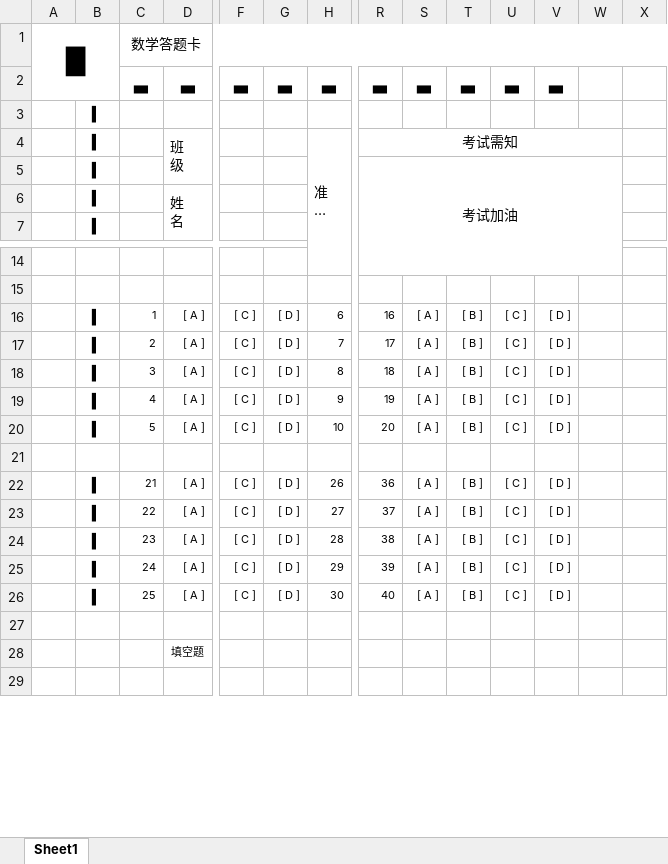
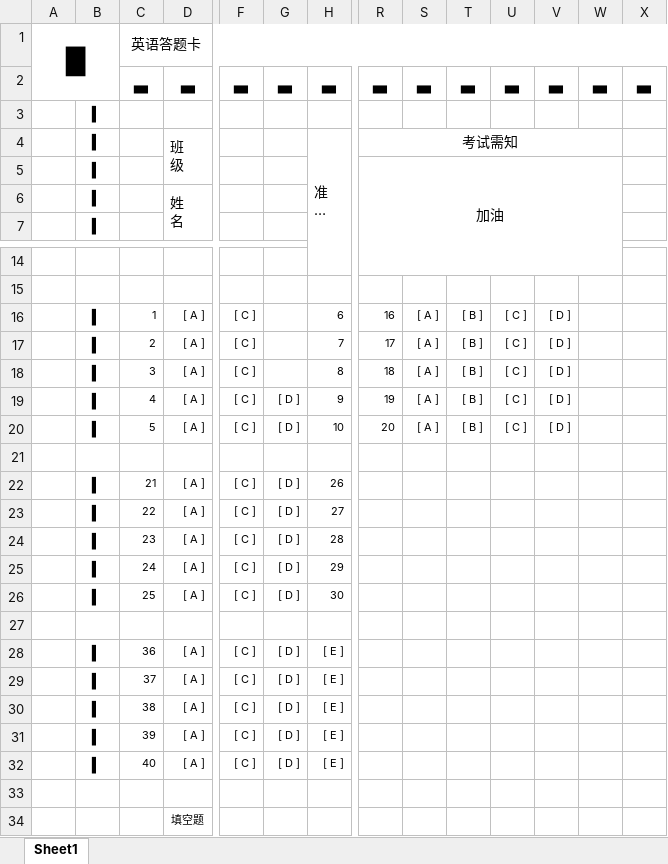
Before and after one commit to kevlns/li-scanner, an Excel workbook: card/card_template.xlsx, sheet Sheet1, drawn as a sheet; only a part is shown, gaps mark what is left out; the shorter side is filled out with more unchanged rows; long unchanged cells end in …; values as stored, in another font and other column widths than the file's, no borders; rows hold the shown columns only; the diff covers the shown part only; the diff names each change by its address in the sheet, - before the commit and + after, or states it on an @@ line.

```diff
--- a/card/card_template.xlsx (sheet Sheet1)
+++ b/card/card_template.xlsx (sheet Sheet1)
-C1: 数学答题卡
+C1: 英语答题卡
-W2: (empty)
+W2: ▃
-X2: (empty)
+X2: ▃
-R5: 考试加油
+R5: 加油
-G16:G18: [ D ]
+G16:G18: (empty)
-R22: 36
+R22: (empty)
-S22:S26: [ A ]
+S22:S26: (empty)
-T22:T26: [ B ]
+T22:T26: (empty)
-U22:U26: [ C ]
+U22:U26: (empty)
-V22:V26: [ D ]
+V22:V26: (empty)
-R23: 37
+R23: (empty)
-R24: 38
+R24: (empty)
-R25: 39
+R25: (empty)
-R26: 40
+R26: (empty)
+row 27: (empty)
+row 28:  | ▍ | 36 | [ A ] | [ C ] | [ D ] | [ E ]
+row 29:  | ▍ | 37 | [ A ] | [ C ] | [ D ] | [ E ]
+row 30:  | ▍ | 38 | [ A ] | [ C ] | [ D ] | [ E ]
+row 31:  | ▍ | 39 | [ A ] | [ C ] | [ D ] | [ E ]
+row 32:  | ▍ | 40 | [ A ] | [ C ] | [ D ] | [ E ]
```
Also changed, not shown: 12 added rows, 18 removed rows, 2 moved rows, 1 edited cell and cell formats elsewhere in this sheet, 2 other files.
